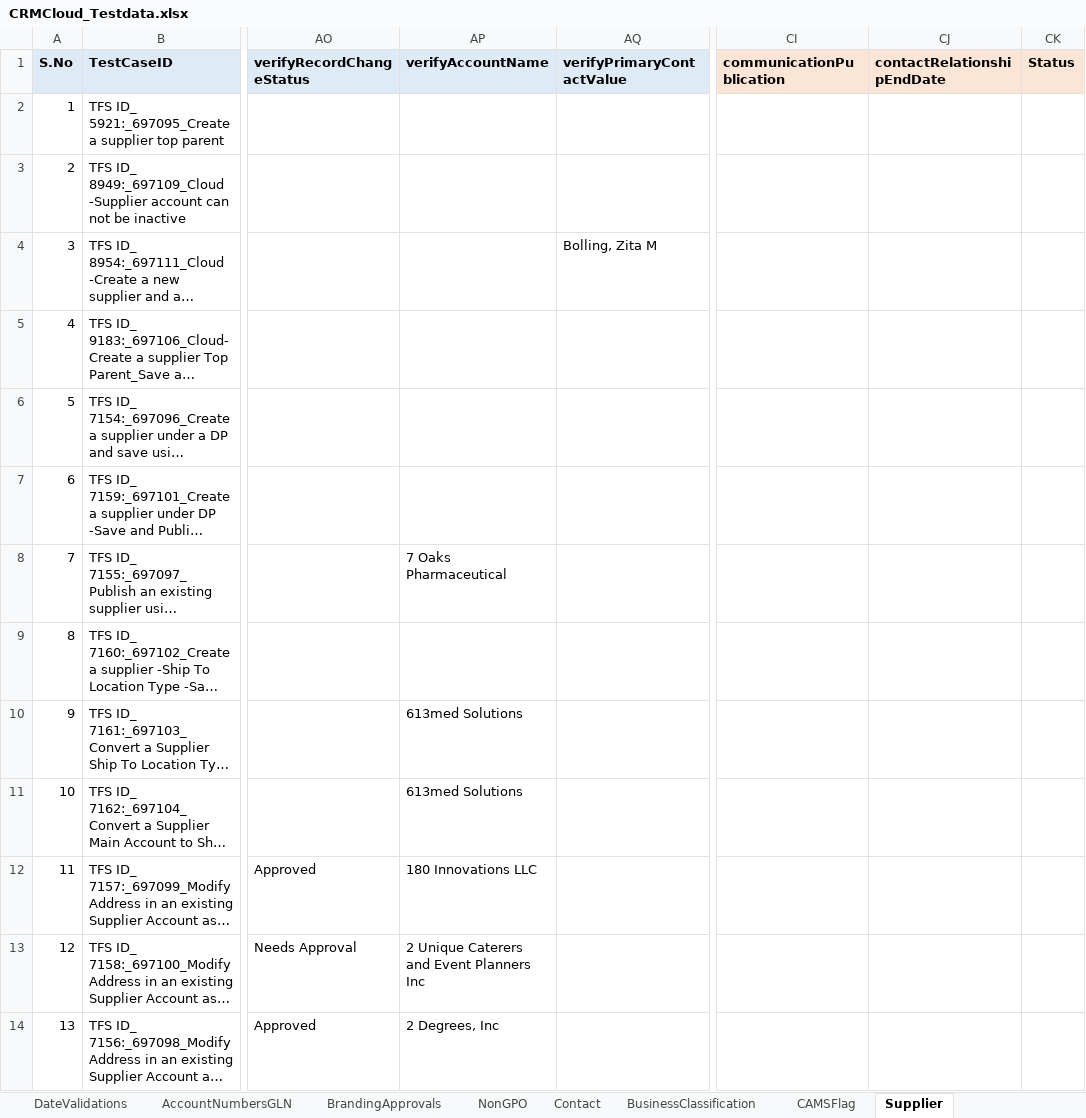
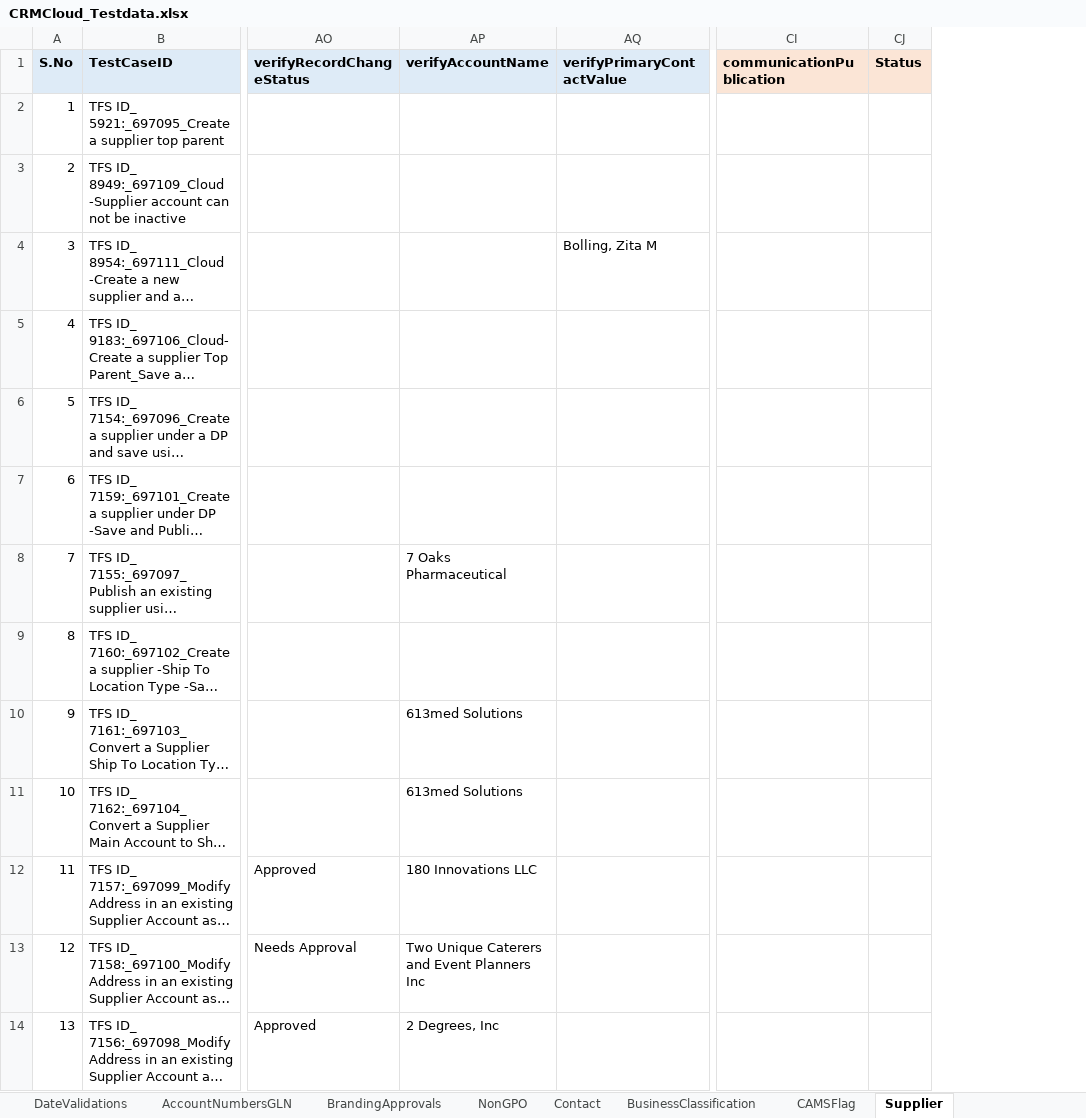
Before and after one commit to FaridhahN/Dynamics_CRM_Cloud_2023_Wave1, an Excel workbook: data/CRMCloud_Testdata.xlsx, sheet Supplier, drawn as a sheet; only a part is shown, gaps mark what is left out; long unchanged cells end in …; values as stored, in another font and other column widths than the file's, no borders; the diff names each change by its address in the sheet, - before the commit and + after, or states it on an @@ line.

```diff
--- a/data/CRMCloud_Testdata.xlsx (sheet Supplier)
+++ b/data/CRMCloud_Testdata.xlsx (sheet Supplier)
-column CJ (contactRelationshipEndDate), empty
-AP13 (verifyAccountName): 2 Unique Caterers and Event Planners Inc
+AP13 (verifyAccountName): Two Unique Caterers and Event Planners Inc
```
Also changed, not shown: sheet Driver, hidden cells, 1 other file.
